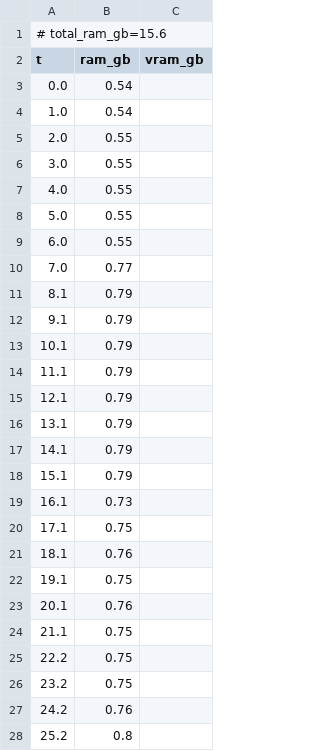
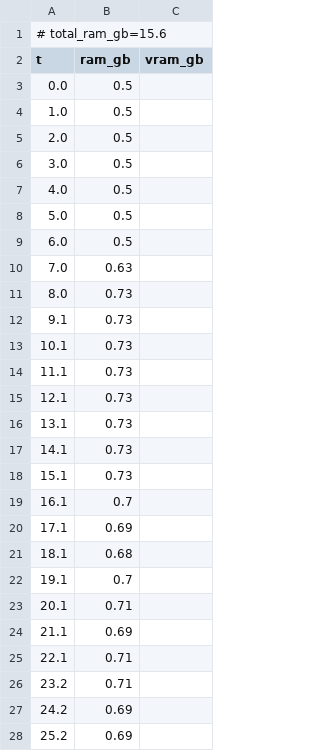
Before and after one commit to PozzettiAndrea/ComfyUI-GaussianPack, a CSV file: dev/linux-cpu/logs/merge_splats_resources.csv, drawn as a sheet; only a part is shown; the diff covers the shown part only.

Commit message:
Update dev/linux-cpu

```diff
--- a/dev/linux-cpu/logs/merge_splats_resources.csv
+++ b/dev/linux-cpu/logs/merge_splats_resources.csv
@@ -2,27 +2,27 @@
 t,ram_gb,vram_gb
-0.0,0.54,
-1.0,0.54,
-2.0,0.55,
-3.0,0.55,
-4.0,0.55,
-5.0,0.55,
-6.0,0.55,
-7.0,0.77,
-8.1,0.79,
-9.1,0.79,
-10.1,0.79,
-11.1,0.79,
-12.1,0.79,
-13.1,0.79,
-14.1,0.79,
-15.1,0.79,
-16.1,0.73,
-17.1,0.75,
-18.1,0.76,
-19.1,0.75,
-20.1,0.76,
-21.1,0.75,
-22.2,0.75,
-23.2,0.75,
-24.2,0.76,
-25.2,0.8,
+0.0,0.5,
+1.0,0.5,
+2.0,0.5,
+3.0,0.5,
+4.0,0.5,
+5.0,0.5,
+6.0,0.5,
+7.0,0.63,
+8.0,0.73,
+9.1,0.73,
+10.1,0.73,
+11.1,0.73,
+12.1,0.73,
+13.1,0.73,
+14.1,0.73,
+15.1,0.73,
+16.1,0.7,
+17.1,0.69,
+18.1,0.68,
+19.1,0.7,
+20.1,0.71,
+21.1,0.69,
+22.1,0.71,
+23.2,0.71,
+24.2,0.69,
+25.2,0.69,
```
Also changed, not shown: 3 added rows, 2 removed rows and 31 edited cells elsewhere in this file, 13 other files.
